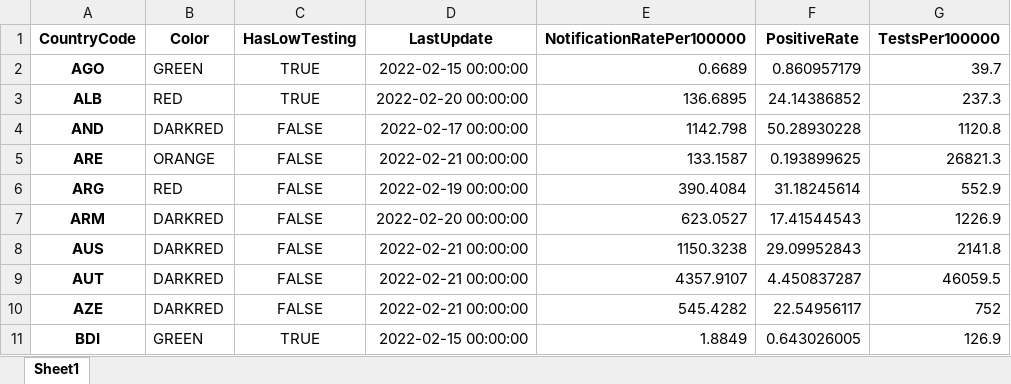
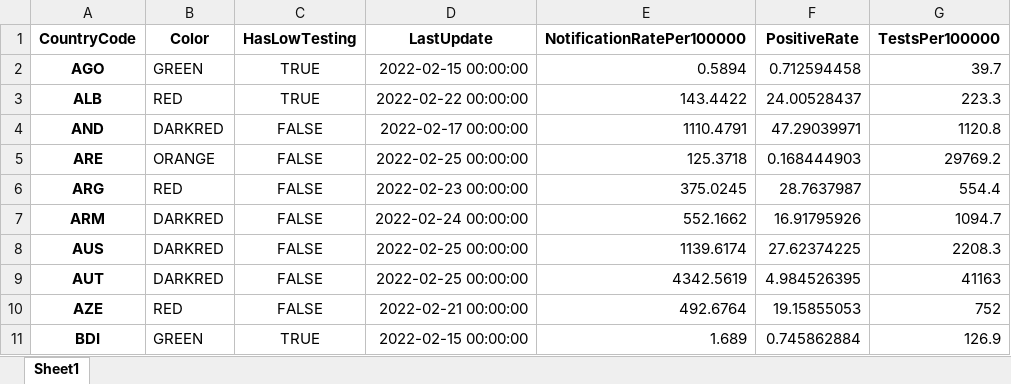
Before and after one commit to GuillaumeDerval/ecdc_covid_worldmap, an Excel workbook: covid.xlsx, sheet Sheet1, drawn as a sheet; only a part is shown; values as stored, in another font and other column widths than the file's, no borders; the diff covers the shown part only; the diff names each change by its address in the sheet, - before the commit and + after, or states it on an @@ line.

```diff
--- a/covid.xlsx (sheet Sheet1)
+++ b/covid.xlsx (sheet Sheet1)
-E2 (NotificationRatePer100000): 0.6689
+E2 (NotificationRatePer100000): 0.5894
-F2 (PositiveRate): 0.860957179
+F2 (PositiveRate): 0.712594458
-D3 (LastUpdate): 2022-02-20 00:00:00
+D3 (LastUpdate): 2022-02-22 00:00:00
-E3 (NotificationRatePer100000): 136.6895
+E3 (NotificationRatePer100000): 143.4422
-F3 (PositiveRate): 24.14386852
+F3 (PositiveRate): 24.00528437
-G3 (TestsPer100000): 237.3
+G3 (TestsPer100000): 223.3
-E4 (NotificationRatePer100000): 1142.798
+E4 (NotificationRatePer100000): 1110.4791
-F4 (PositiveRate): 50.28930228
+F4 (PositiveRate): 47.29039971
-D5 (LastUpdate): 2022-02-21 00:00:00
+D5 (LastUpdate): 2022-02-25 00:00:00
-E5 (NotificationRatePer100000): 133.1587
+E5 (NotificationRatePer100000): 125.3718
-F5 (PositiveRate): 0.193899625
+F5 (PositiveRate): 0.168444903
-G5 (TestsPer100000): 26821.3
+G5 (TestsPer100000): 29769.2
-D6 (LastUpdate): 2022-02-19 00:00:00
+D6 (LastUpdate): 2022-02-23 00:00:00
-E6 (NotificationRatePer100000): 390.4084
+E6 (NotificationRatePer100000): 375.0245
-F6 (PositiveRate): 31.18245614
+F6 (PositiveRate): 28.7637987
-G6 (TestsPer100000): 552.9
+G6 (TestsPer100000): 554.4
-D7 (LastUpdate): 2022-02-20 00:00:00
+D7 (LastUpdate): 2022-02-24 00:00:00
-E7 (NotificationRatePer100000): 623.0527
+E7 (NotificationRatePer100000): 552.1662
-F7 (PositiveRate): 17.41544543
+F7 (PositiveRate): 16.91795926
-G7 (TestsPer100000): 1226.9
+G7 (TestsPer100000): 1094.7
-D8:D9 (LastUpdate): 2022-02-21 00:00:00
+D8:D9 (LastUpdate): 2022-02-25 00:00:00
-E8 (NotificationRatePer100000): 1150.3238
+E8 (NotificationRatePer100000): 1139.6174
-F8 (PositiveRate): 29.09952843
+F8 (PositiveRate): 27.62374225
-G8 (TestsPer100000): 2141.8
+G8 (TestsPer100000): 2208.3
-E9 (NotificationRatePer100000): 4357.9107
+E9 (NotificationRatePer100000): 4342.5619
-F9 (PositiveRate): 4.450837287
+F9 (PositiveRate): 4.984526395
-G9 (TestsPer100000): 46059.5
+G9 (TestsPer100000): 41163
-B10 (Color): DARKRED
+B10 (Color): RED
-E10 (NotificationRatePer100000): 545.4282
+E10 (NotificationRatePer100000): 492.6764
-F10 (PositiveRate): 22.54956117
+F10 (PositiveRate): 19.15855053
-E11 (NotificationRatePer100000): 1.8849
+E11 (NotificationRatePer100000): 1.689
-F11 (PositiveRate): 0.643026005
+F11 (PositiveRate): 0.745862884
```
Also changed, not shown: 428 edited cells elsewhere in this sheet, 2 other files.
